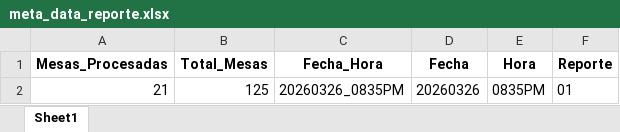
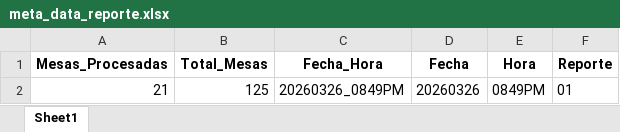
Before and after one commit to datametricscolombia/presidencia_20260531, an Excel workbook: presidencia/meta_data_reporte.xlsx, sheet Sheet1, drawn as a sheet; values as stored, in another font and other column widths than the file's, no borders; the diff names each change by its address in the sheet, - before the commit and + after, or states it on an @@ line.

```diff
--- a/presidencia/meta_data_reporte.xlsx (sheet Sheet1)
+++ b/presidencia/meta_data_reporte.xlsx (sheet Sheet1)
-C2 (Fecha_Hora): 20260326_0835PM
+C2 (Fecha_Hora): 20260326_0849PM
-E2 (Hora): 0835PM
+E2 (Hora): 0849PM
```
Also changed, not shown: 6 other files.
